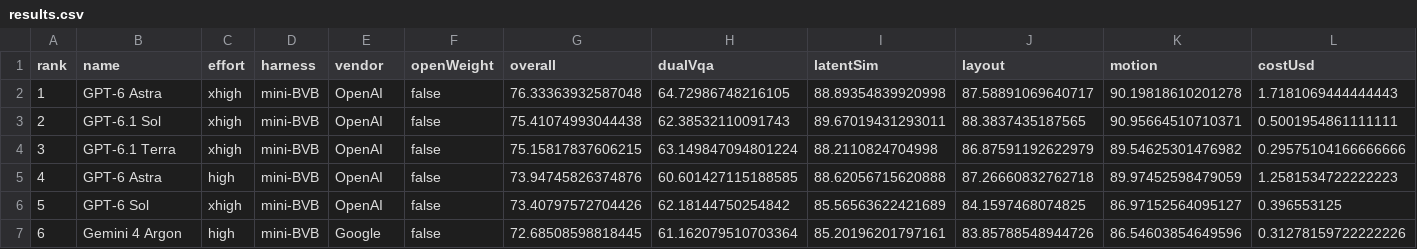
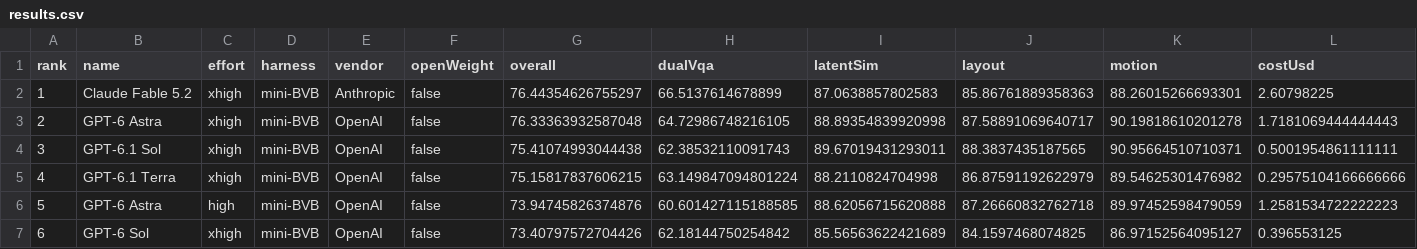
Before and after one commit to yoloytang/BVB, a CSV file: results.csv, drawn as a sheet; only a part is shown; the shorter side is filled out with more unchanged rows; addresses are those after the commit; rows hold the shown columns only; the diff names each change by its address in the sheet, - before the commit and + after, or states it on an @@ line.

Commit message:
update fable final result

```diff
--- a/results.csv
+++ b/results.csv
+row 2: 1 | Claude Fable 5.2 | xhigh | mini-BVB | Anthropic | false | 76.44354626755297 | 66.5137614678899 | 87.0638857802583 | 85.86761889358363 | 88.26015266693301 | 2.60798225
@@ column A (rank) renumbered from row 3 down @@
```
Also changed, not shown: 3 other files.
